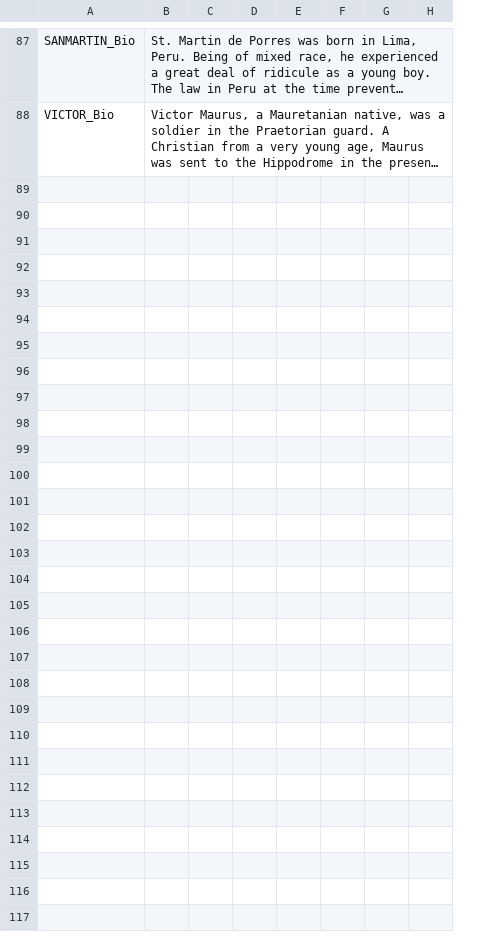
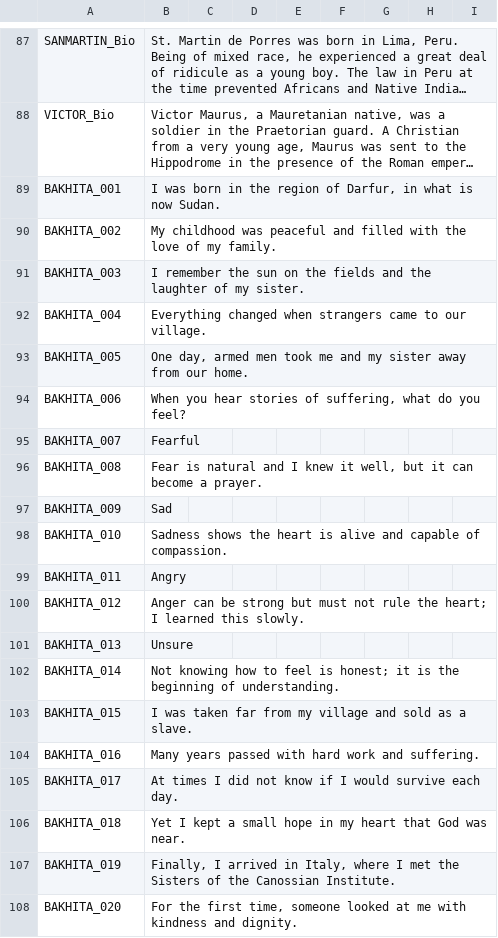
Before and after one commit to baddestguy/SainthoodStories, a CSV file: Assets/Resources/GameData/Localization.csv, drawn as a sheet; only a part is shown, gaps mark what is left out; long unchanged cells end in …; the diff covers the shown part only; the diff names each change by its address in the sheet, - before the commit and + after, or states it on an @@ line.

Commit message:
New Saints Data

```diff
--- a/Assets/Resources/GameData/Localization.csv
+++ b/Assets/Resources/GameData/Localization.csv
+column C, empty
+row 89: BAKHITA_001 | I was born in the region of Darfur, in what is now Sudan.
+row 90: BAKHITA_002 | My childhood was peaceful and filled with the love of my family.
+row 91: BAKHITA_003 | I remember the sun on the fields and the laughter of my sister.
+row 92: BAKHITA_004 | Everything changed when strangers came to our village.
+row 93: BAKHITA_005 | One day, armed men took me and my sister away from our home.
+row 94: BAKHITA_006 | When you hear stories of suffering, what do you feel?
+row 95: BAKHITA_007 | Fearful
+row 96: BAKHITA_008 | Fear is natural and I knew it well, but it can become a prayer.
+row 97: BAKHITA_009 | Sad
+row 98: BAKHITA_010 | Sadness shows the heart is alive and capable of compassion.
+row 99: BAKHITA_011 | Angry
+row 100: BAKHITA_012 | Anger can be strong but must not rule the heart; I learned this slowly.
+row 101: BAKHITA_013 | Unsure
+row 102: BAKHITA_014 | Not knowing how to feel is honest; it is the beginning of understanding.
+row 103: BAKHITA_015 | I was taken far from my village and sold as a slave.
+row 104: BAKHITA_016 | Many years passed with hard work and suffering.
+row 105: BAKHITA_017 | At times I did not know if I would survive each day.
+row 106: BAKHITA_018 | Yet I kept a small hope in my heart that God was near.
+row 107: BAKHITA_019 | Finally, I arrived in Italy, where I met the Sisters of the Canossian Institute.
+row 108: BAKHITA_020 | For the first time, someone looked at me with kindness and dignity.
```
Also changed, not shown: 53 added rows elsewhere in this file, 10 other files.
